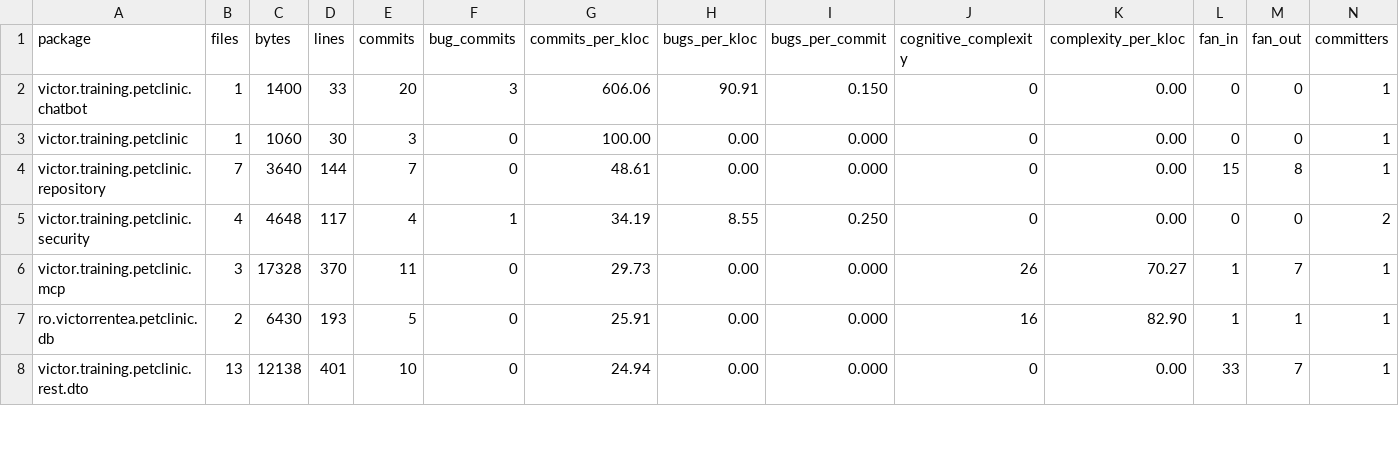
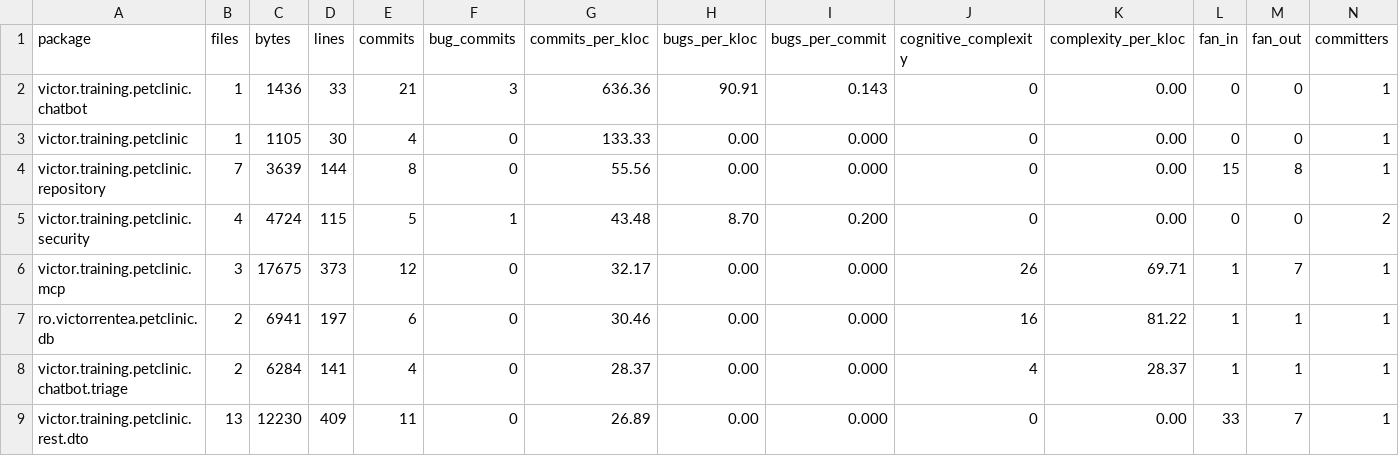
Before and after one commit to Ez2/petclinic, a TSV file: petclinic-backend/docs/generated/codemap/codemap-packages.tsv, drawn as a sheet; only a part is shown; the diff covers the shown part only.

```diff
--- a/petclinic-backend/docs/generated/codemap/codemap-packages.tsv
+++ b/petclinic-backend/docs/generated/codemap/codemap-packages.tsv
@@ -1,8 +1,9 @@
 package	files	bytes	lines	commits	bug_commits	commits_per_kloc	bugs_per_kloc	bugs_per_commit	cognitive_complexity	complexity_per_kloc	fan_in	fan_out	committers
-victor.training.petclinic.chatbot	1	1400	33	20	3	606.06	90.91	0.150	0	0.00	0	0	1
-victor.training.petclinic	1	1060	30	3	0	100.00	0.00	0.000	0	0.00	0	0	1
-victor.training.petclinic.repository	7	3640	144	7	0	48.61	0.00	0.000	0	0.00	15	8	1
-victor.training.petclinic.security	4	4648	117	4	1	34.19	8.55	0.250	0	0.00	0	0	2
-victor.training.petclinic.mcp	3	17328	370	11	0	29.73	0.00	0.000	26	70.27	1	7	1
-ro.victorrentea.petclinic.db	2	6430	193	5	0	25.91	0.00	0.000	16	82.90	1	1	1
-victor.training.petclinic.rest.dto	13	12138	401	10	0	24.94	0.00	0.000	0	0.00	33	7	1
+victor.training.petclinic.chatbot	1	1436	33	21	3	636.36	90.91	0.143	0	0.00	0	0	1
+victor.training.petclinic	1	1105	30	4	0	133.33	0.00	0.000	0	0.00	0	0	1
+victor.training.petclinic.repository	7	3639	144	8	0	55.56	0.00	0.000	0	0.00	15	8	1
+victor.training.petclinic.security	4	4724	115	5	1	43.48	8.70	0.200	0	0.00	0	0	2
+victor.training.petclinic.mcp	3	17675	373	12	0	32.17	0.00	0.000	26	69.71	1	7	1
+ro.victorrentea.petclinic.db	2	6941	197	6	0	30.46	0.00	0.000	16	81.22	1	1	1
+victor.training.petclinic.chatbot.triage	2	6284	141	4	0	28.37	0.00	0.000	4	28.37	1	1	1
+victor.training.petclinic.rest.dto	13	12230	409	11	0	26.89	0.00	0.000	0	0.00	33	7	1
```
Also changed, not shown: 1 added row, 2 removed rows and 31 edited cells elsewhere in this file, petclinic-backend/docs/generated/codemap/codemap-modules.tsv, petclinic-backend/docs/generated/codemap/codemap.tsv, 4 other files.
